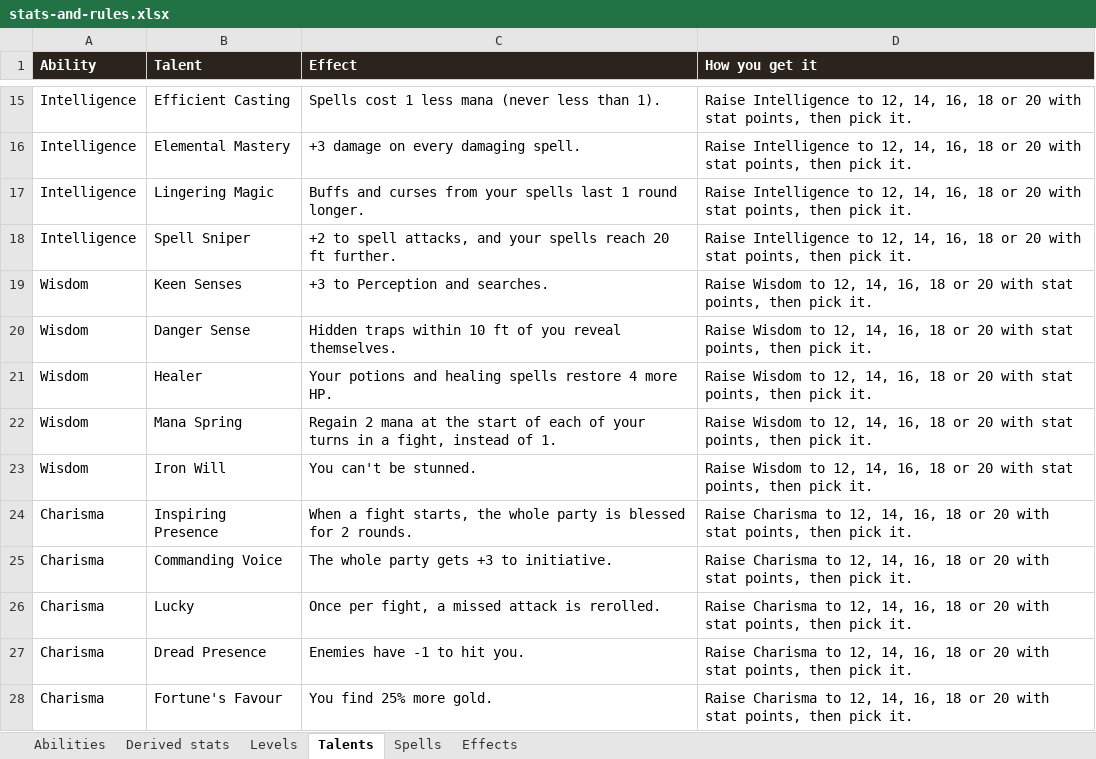
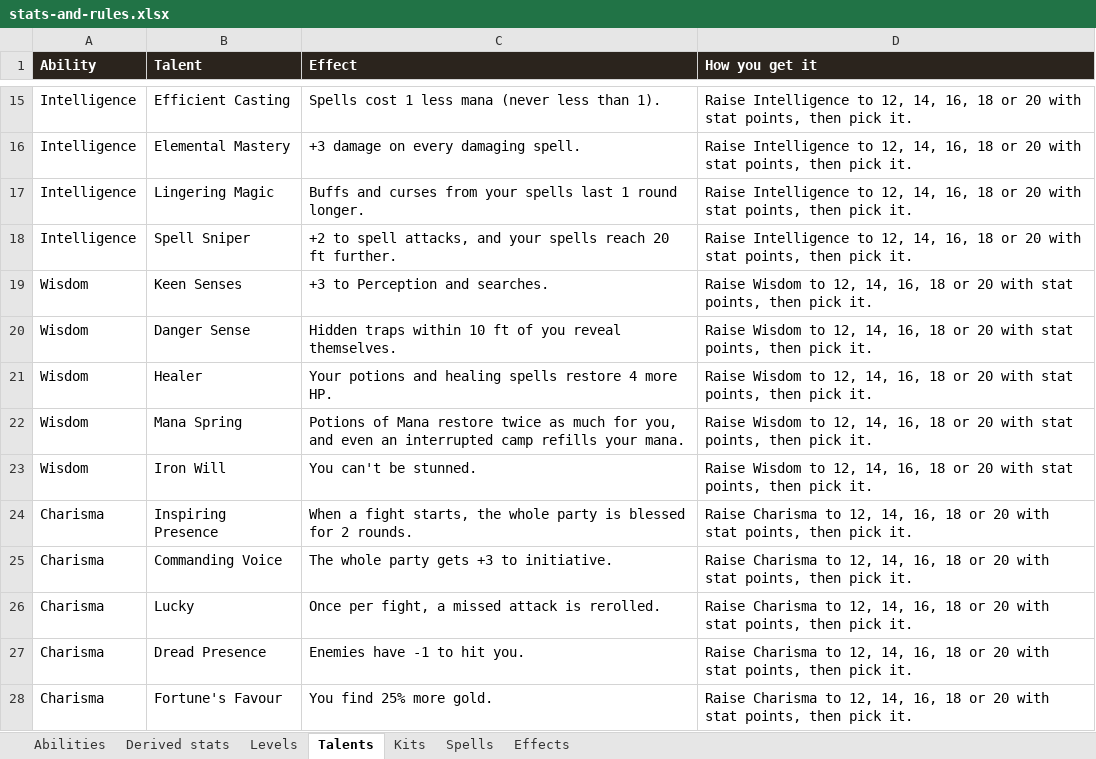
Before and after one commit to Christo32c/C-Projects, an Excel workbook: battle-board/docs/stats-and-rules.xlsx, sheet Talents, drawn as a sheet; only a part is shown, gaps mark what is left out; values as stored, in another font and other column widths than the file's, no borders; the diff names each change by its address in the sheet, - before the commit and + after, or states it on an @@ line.

```diff
--- a/battle-board/docs/stats-and-rules.xlsx (sheet Talents)
+++ b/battle-board/docs/stats-and-rules.xlsx (sheet Talents)
+sheet tab: Kits
-C22 (Effect): Regain 2 mana at the start of each of your turns in a fight, instead of 1.
+C22 (Effect): Potions of Mana restore twice as much for you, and even an interrupted camp refills your mana.
```
Also changed, not shown: sheet Derived stats, sheet Spells, sheet Abilities, battle-board/docs/items-and-monsters.xlsx, 1 other file.
